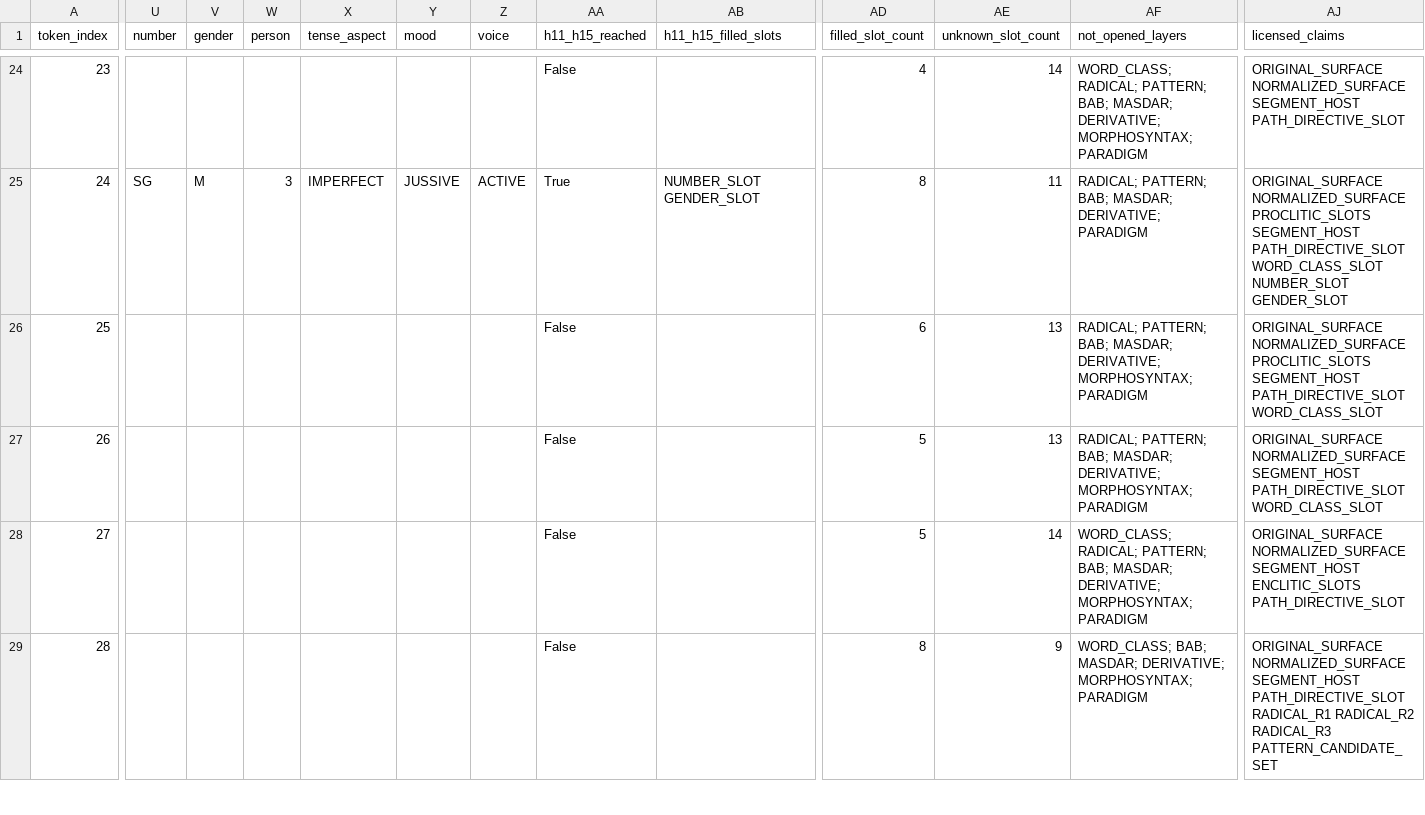
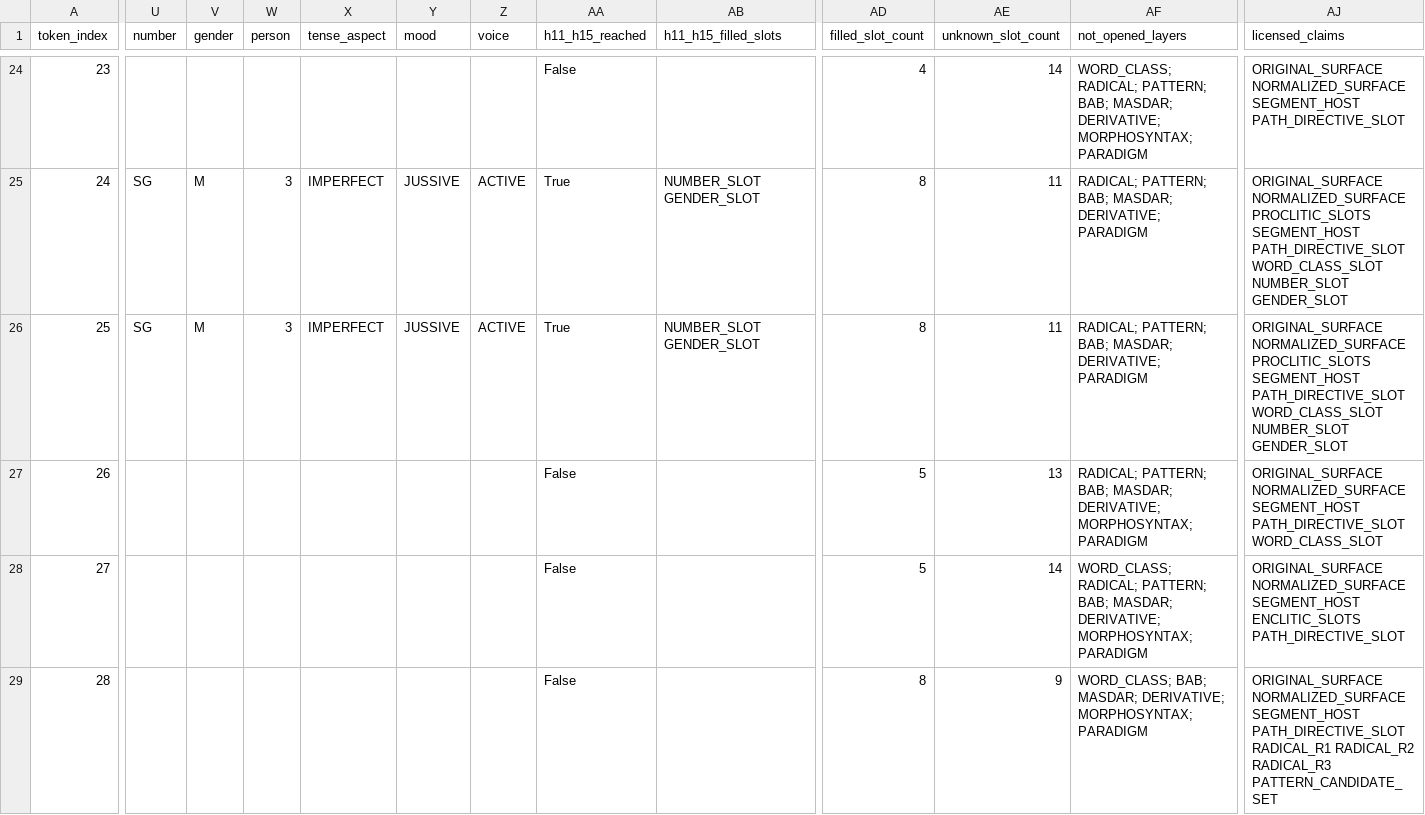
Before and after one commit to hhiyassat/hokom, a CSV file: reports/ayat_al_dayn_demo/ayat_al_dayn_results.csv, drawn as a sheet; only a part is shown, gaps mark what is left out; the diff covers the shown part only; the diff names each change by its address in the sheet, - before the commit and + after, or states it on an @@ line.

```diff
--- a/reports/ayat_al_dayn_demo/ayat_al_dayn_results.csv
+++ b/reports/ayat_al_dayn_demo/ayat_al_dayn_results.csv
-U26 (number): (empty)
+U26 (number): SG
-V26 (gender): (empty)
+V26 (gender): M
-W26 (person): (empty)
+W26 (person): 3
-X26 (tense_aspect): (empty)
+X26 (tense_aspect): IMPERFECT
-Y26 (mood): (empty)
+Y26 (mood): JUSSIVE
-Z26 (voice): (empty)
+Z26 (voice): ACTIVE
-AA26 (h11_h15_reached): False
+AA26 (h11_h15_reached): True
-AB26 (h11_h15_filled_slots): (empty)
+AB26 (h11_h15_filled_slots): NUMBER_SLOT GENDER_SLOT
-AD26 (filled_slot_count): 6
+AD26 (filled_slot_count): 8
-AE26 (unknown_slot_count): 13
+AE26 (unknown_slot_count): 11
-AF26 (not_opened_layers): …MASDAR; DERIVATIVE; MORPHOSYNTAX; PARADIGM
+AF26 (not_opened_layers): …MASDAR; DERIVATIVE; PARADIGM
-AJ26 (licensed_claims): …PATH_DIRECTIVE_SLOT WORD_CLASS_SLOT
+AJ26 (licensed_claims): …PATH_DIRECTIVE_SLOT WORD_CLASS_SLOT NUMBER_SLOT GENDER_SLOT
```
Also changed, not shown: 90 edited cells elsewhere in this file, 7 other files.
